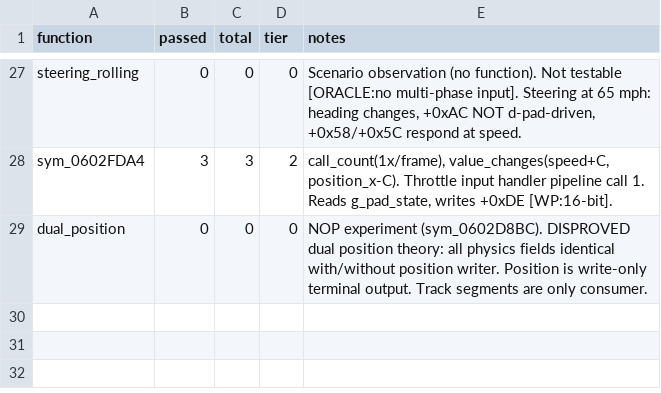
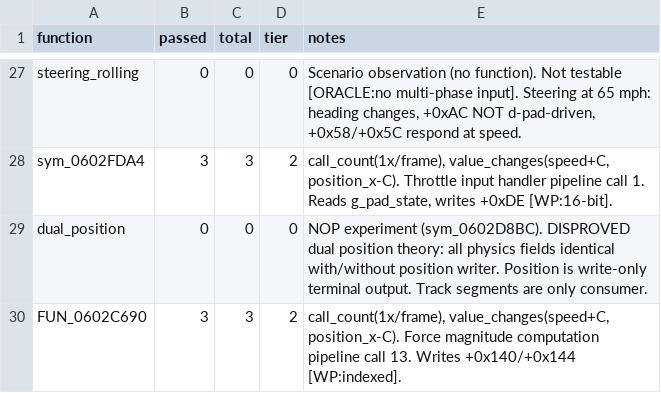
Before and after one commit to AJBats/saturn-daytona-usa-re, a TSV file: workstreams/auto_re/results.tsv, drawn as a sheet; only a part is shown, gaps mark what is left out.

```diff
--- a/workstreams/auto_re/results.tsv
+++ b/workstreams/auto_re/results.tsv
@@ -29 +29,2 @@ sym_0602FDA4	3	3	2	call_count(1x/frame), value_changes(speed+C, position_x-C). T
 dual_position	0	0	0	NOP experiment (sym_0602D8BC). DISPROVED dual position theory: all physics fields identical with/without position writer. Position is write-only terminal output. Track segments are only consumer.
+FUN_0602C690	3	3	2	call_count(1x/frame), value_changes(speed+C, position_x-C). Force magnitude computation pipeline call 13. Writes +0x140/+0x144 [WP:indexed].
```
Also changed, not shown: 1 other file.
